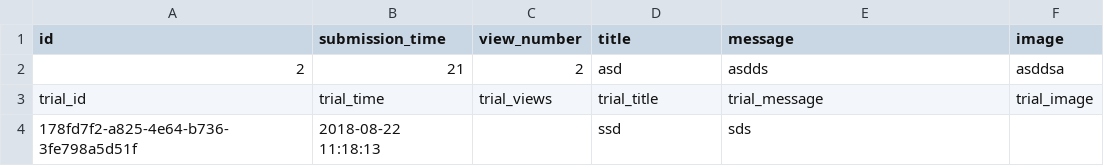
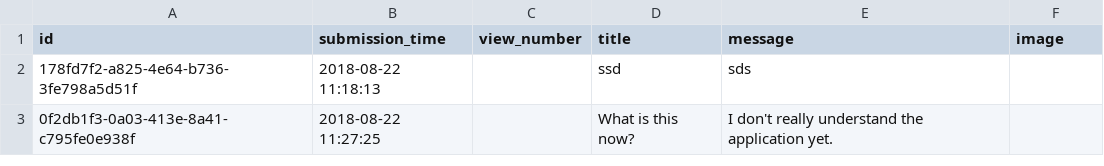
Before and after one commit to CodecoolBPwswp/wswp-ask-mate-iron-brando-art-nouveau, a CSV file: questions.csv, drawn as a sheet; removed rows and columns are numbered as before the commit, all else as after; the diff names each change by its address in the sheet, - before the commit and + after, or states it on an @@ line.

```diff
--- a/questions.csv
+++ b/questions.csv
-row 2: 2 | 21 | 2 | asd | asdds | asddsa
-row 3: trial_id | trial_time | trial_views | trial_title | trial_message | trial_image
+row 3: 0f2db1f3-0a03-413e-8a41-c795fe0e938f | 2018-08-22 11:27:25 |  | What is this now? | I don't really understand the application yet.
```
Also changed, not shown: 1 other file.
